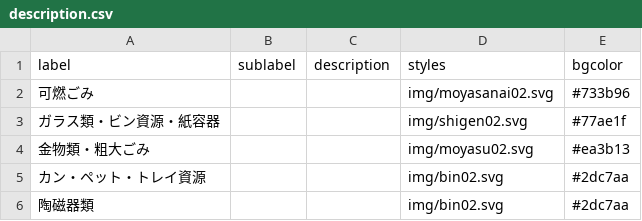
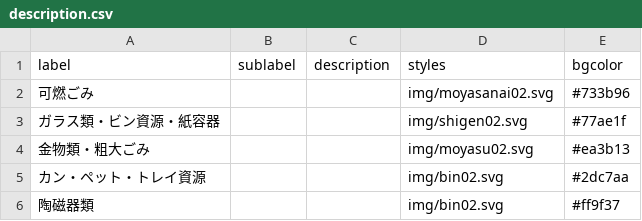
Before and after one commit to kaitahito3/kani5374, a CSV file: 5374-kani/data/description.csv, drawn as a sheet.

Commit message:
Update description.csv

```diff
--- a/5374-kani/data/description.csv
+++ b/5374-kani/data/description.csv
@@ -5,2 +5,2 @@ label,sublabel,description,styles,bgcolor
 カン・ペット・トレイ資源,,,img/bin02.svg,#2dc7aa
-陶磁器類,,,img/bin02.svg,#2dc7aa
+陶磁器類,,,img/bin02.svg,#ff9f37
```
